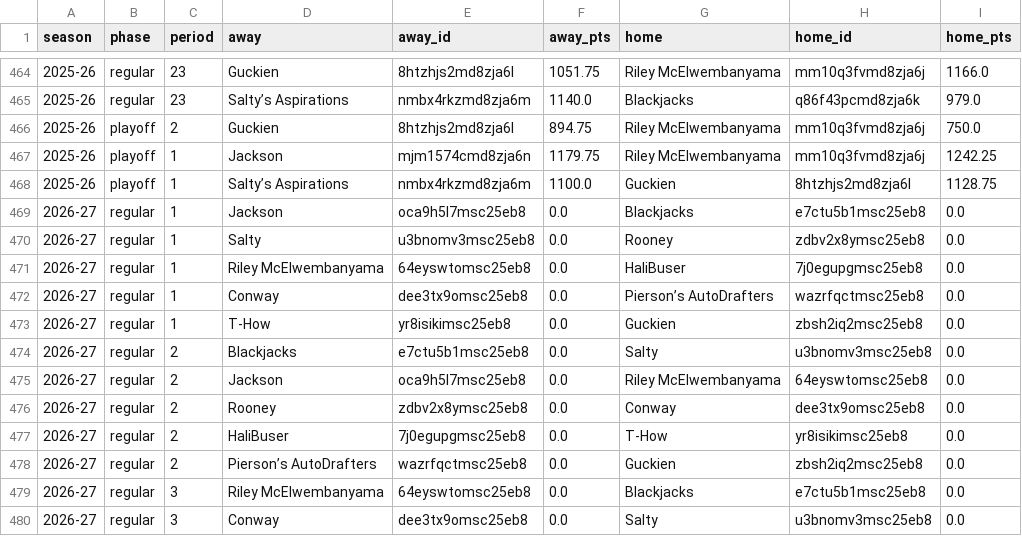
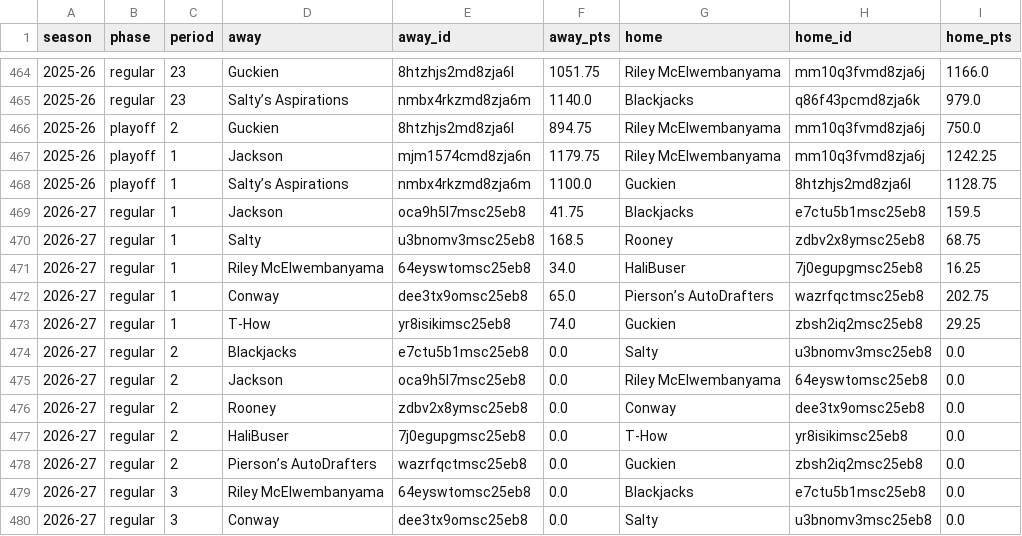
Before and after one commit to salty-api/fantrax-dashboard, a CSV file: data/matchups.csv, drawn as a sheet; only a part is shown, gaps mark what is left out.

```diff
--- a/data/matchups.csv
+++ b/data/matchups.csv
@@ -468,7 +468,7 @@ season,phase,period,away,away_id,away_pts,home,home_id,home_pts
 2025-26,playoff,1,Salty’s Aspirations,nmbx4rkzmd8zja6m,1100.0,Guckien,8htzhjs2md8zja6l,1128.75
-2026-27,regular,1,Jackson,oca9h5l7msc25eb8,0.0,Blackjacks,e7ctu5b1msc25eb8,0.0
-2026-27,regular,1,Salty,u3bnomv3msc25eb8,0.0,Rooney,zdbv2x8ymsc25eb8,0.0
-2026-27,regular,1,Riley McElwembanyama,64eyswtomsc25eb8,0.0,HaliBuser,7j0egupgmsc25eb8,0.0
-2026-27,regular,1,Conway,dee3tx9omsc25eb8,0.0,Pierson’s AutoDrafters,wazrfqctmsc25eb8,0.0
-2026-27,regular,1,T-How,yr8isikimsc25eb8,0.0,Guckien,zbsh2iq2msc25eb8,0.0
+2026-27,regular,1,Jackson,oca9h5l7msc25eb8,41.75,Blackjacks,e7ctu5b1msc25eb8,159.5
+2026-27,regular,1,Salty,u3bnomv3msc25eb8,168.5,Rooney,zdbv2x8ymsc25eb8,68.75
+2026-27,regular,1,Riley McElwembanyama,64eyswtomsc25eb8,34.0,HaliBuser,7j0egupgmsc25eb8,16.25
+2026-27,regular,1,Conway,dee3tx9omsc25eb8,65.0,Pierson’s AutoDrafters,wazrfqctmsc25eb8,202.75
+2026-27,regular,1,T-How,yr8isikimsc25eb8,74.0,Guckien,zbsh2iq2msc25eb8,29.25
 2026-27,regular,2,Blackjacks,e7ctu5b1msc25eb8,0.0,Salty,u3bnomv3msc25eb8,0.0
```
Also changed, not shown: data/player_weeks.csv, data/standings.csv, 2 other files.
